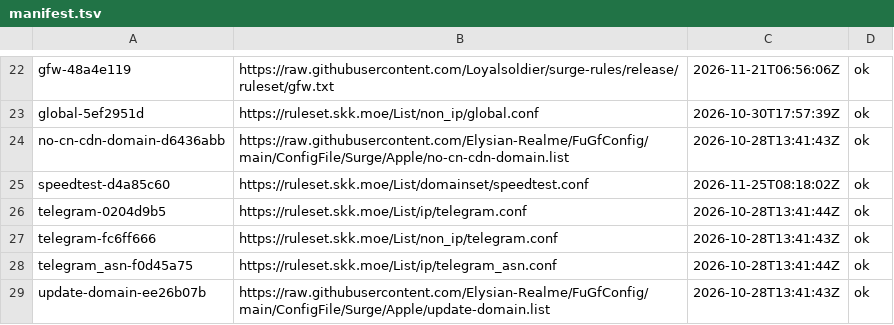
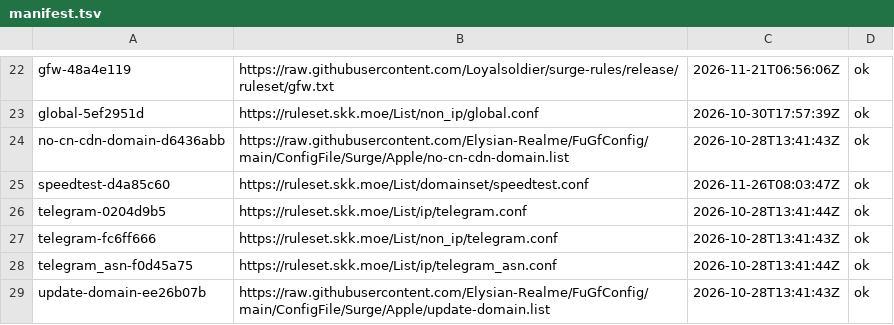
Before and after one commit to justin0406/Rules, a TSV file: .github/upstream-cache/manifest.tsv, drawn as a sheet; only a part is shown, gaps mark what is left out.

```diff
--- a/.github/upstream-cache/manifest.tsv
+++ b/.github/upstream-cache/manifest.tsv
@@ -24,3 +24,3 @@ global-5ef2951d	https://ruleset.skk.moe/List/non_ip/global.conf	2026-10-30T17:57
 no-cn-cdn-domain-d6436abb	https://raw.githubusercontent.com/Elysian-Realme/FuGfConfig/main/ConfigFile/Surge/Apple/no-cn-cdn-domain.list	2026-10-28T13:41:43Z	ok
-speedtest-d4a85c60	https://ruleset.skk.moe/List/domainset/speedtest.conf	2026-11-25T08:18:02Z	ok
+speedtest-d4a85c60	https://ruleset.skk.moe/List/domainset/speedtest.conf	2026-11-26T08:03:47Z	ok
 telegram-0204d9b5	https://ruleset.skk.moe/List/ip/telegram.conf	2026-10-28T13:41:44Z	ok
```
Also changed, not shown: 6 other files.
